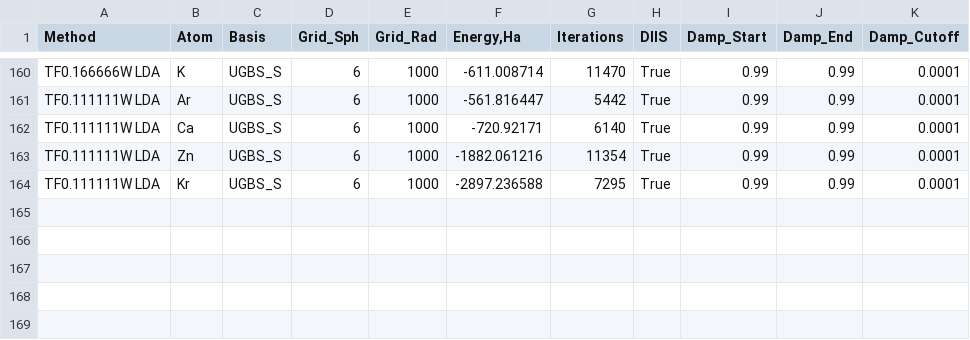
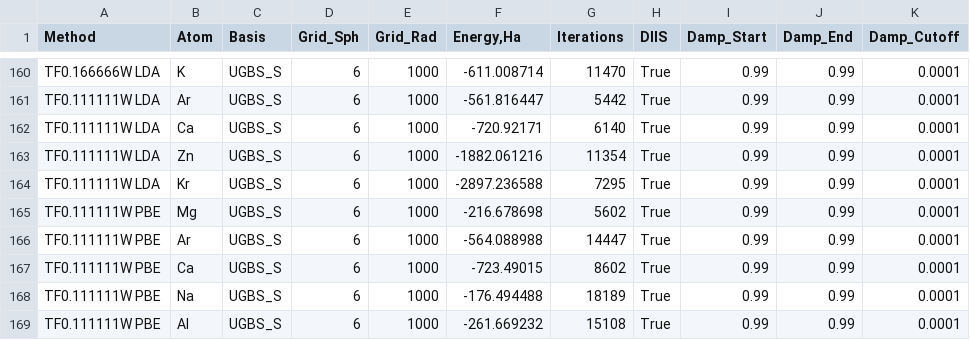
Before and after one commit to IPBosko/DFT-Tools, a CSV file: LPS/open_shell_15atoms_vs_uhf.csv, drawn as a sheet; only a part is shown, gaps mark what is left out; the diff names each change by its address in the sheet, - before the commit and + after, or states it on an @@ line.

```diff
--- a/LPS/open_shell_15atoms_vs_uhf.csv
+++ b/LPS/open_shell_15atoms_vs_uhf.csv
+row 165: TF0.111111W PBE | Mg | UGBS_S | 6 | 1000 | -216.678698 | 5602 | True | 0.99 | 0.99 | 0.0001
+row 166: TF0.111111W PBE | Ar | UGBS_S | 6 | 1000 | -564.088988 | 14447 | True | 0.99 | 0.99 | 0.0001
+row 167: TF0.111111W PBE | Ca | UGBS_S | 6 | 1000 | -723.49015 | 8602 | True | 0.99 | 0.99 | 0.0001
+row 168: TF0.111111W PBE | Na | UGBS_S | 6 | 1000 | -176.494488 | 18189 | True | 0.99 | 0.99 | 0.0001
+row 169: TF0.111111W PBE | Al | UGBS_S | 6 | 1000 | -261.669232 | 15108 | True | 0.99 | 0.99 | 0.0001
```
Also changed, not shown: 2 other files.
